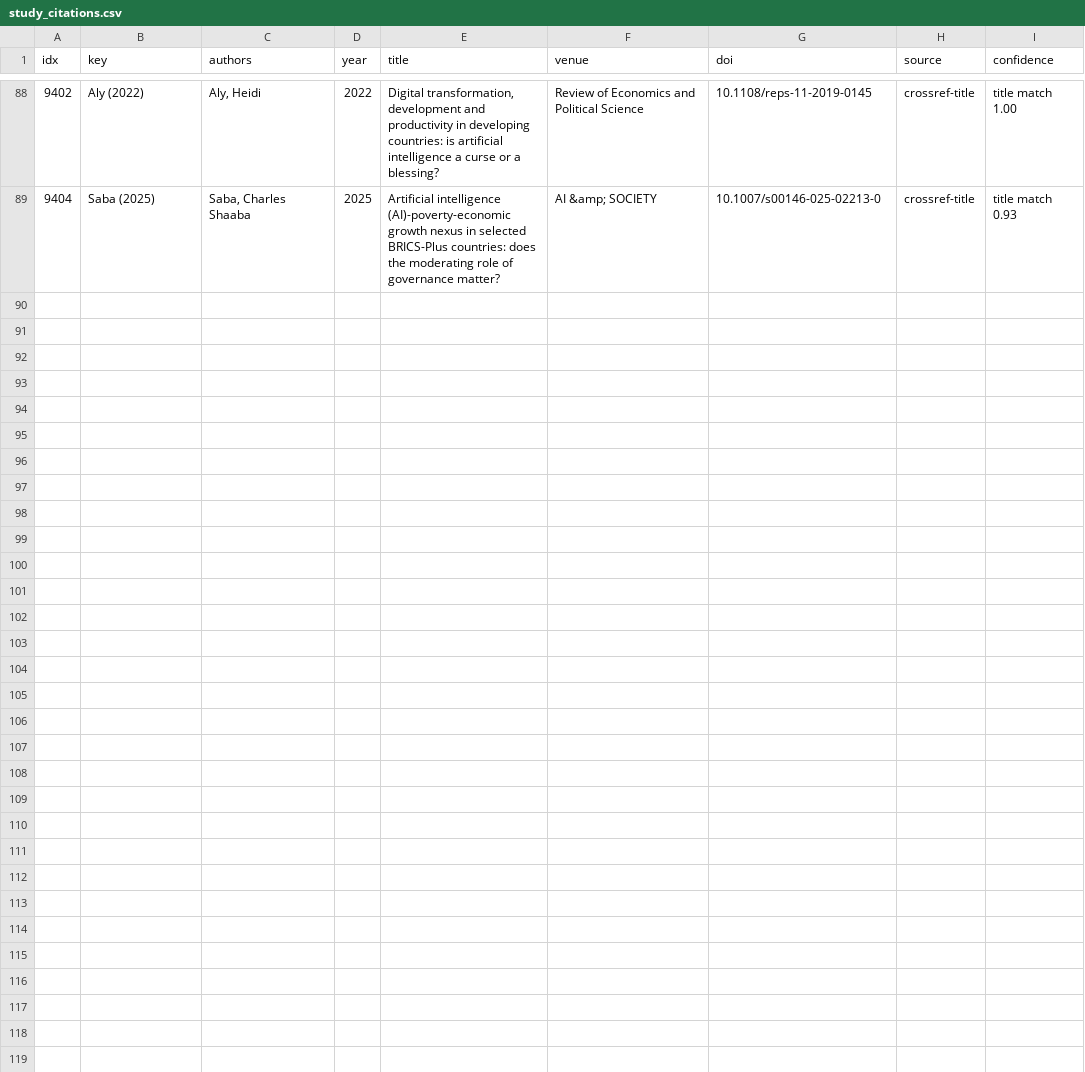
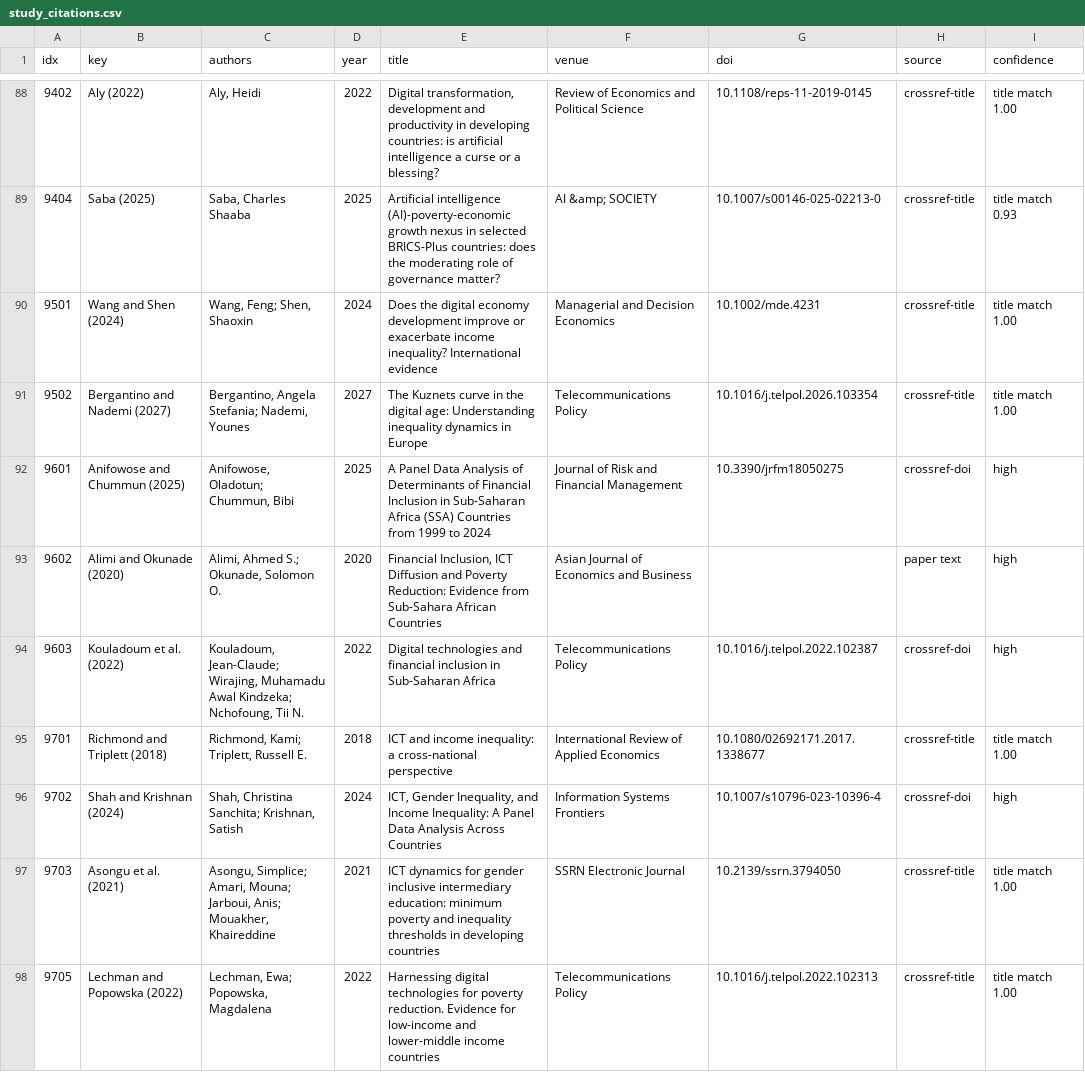
Before and after one commit to vinhqdang/Journal-of-Economy-and-Technology, a CSV file: review/data/study_citations.csv, drawn as a sheet; only a part is shown, gaps mark what is left out.

```diff
--- a/review/data/study_citations.csv
+++ b/review/data/study_citations.csv
@@ -92 +92,10 @@ idx,key,authors,year,title,venue,doi,source,confidence
 9404,Saba (2025),"Saba, Charles Shaaba",2025,Artificial intelligence (AI)-poverty-economic growth nexus in selected BRICS-Plus countries: does the moderating role of governance matter?,AI &amp; SOCIETY,10.1007/s00146-025-02213-0,crossref-title,title match 0.93
+9501,Wang and Shen (2024),"Wang, Feng; Shen, Shaoxin",2024,Does the digital economy development improve or exacerbate income inequality? International evidence,Managerial and Decision Economics,10.1002/mde.4231,crossref-title,title match 1.00
+9502,Bergantino and Nademi (2027),"Bergantino, Angela Stefania; Nademi, Younes",2027,The Kuznets curve in the digital age: Understanding inequality dynamics in Europe,Telecommunications Policy,10.1016/j.telpol.2026.103354,crossref-title,title match 1.00
+9601,Anifowose and Chummun (2025),"Anifowose, Oladotun; Chummun, Bibi",2025,A Panel Data Analysis of Determinants of Financial Inclusion in Sub-Saharan Africa (SSA) Countries from 1999 to 2024,Journal of Risk and Financial Management,10.3390/jrfm18050275,crossref-doi,high
+9602,Alimi and Okunade (2020),"Alimi, Ahmed S.; Okunade, Solomon O.",2020,"Financial Inclusion, ICT Diffusion and Poverty Reduction: Evidence from Sub-Sahara African Countries",Asian Journal of Economics and Business,,paper text,high
+9603,Kouladoum et al. (2022),"Kouladoum, Jean-Claude; Wirajing, Muhamadu Awal Kindzeka; Nchofoung, Tii N.",2022,Digital technologies and financial inclusion in Sub-Saharan Africa,Telecommunications Policy,10.1016/j.telpol.2022.102387,crossref-doi,high
+9701,Richmond and Triplett (2018),"Richmond, Kami; Triplett, Russell E.",2018,ICT and income inequality: a cross-national perspective,International Review of Applied Economics,10.1080/02692171.2017.1338677,crossref-title,title match 1.00
+9702,Shah and Krishnan (2024),"Shah, Christina Sanchita; Krishnan, Satish",2024,"ICT, Gender Inequality, and Income Inequality: A Panel Data Analysis Across Countries",Information Systems Frontiers,10.1007/s10796-023-10396-4,crossref-doi,high
+9703,Asongu et al. (2021),"Asongu, Simplice; Amari, Mouna; Jarboui, Anis; Mouakher, Khaireddine",2021,ICT dynamics for gender inclusive intermediary education: minimum poverty and inequality thresholds in developing countries,SSRN Electronic Journal,10.2139/ssrn.3794050,crossref-title,title match 1.00
+9705,Lechman and Popowska (2022),"Lechman, Ewa; Popowska, Magdalena",2022,Harnessing digital technologies for poverty reduction. Evidence for low-income and lower-middle income countries,Telecommunications Policy,10.1016/j.telpol.2022.102313,crossref-title,title match 1.00
```
Also changed, not shown: 23 other files.
